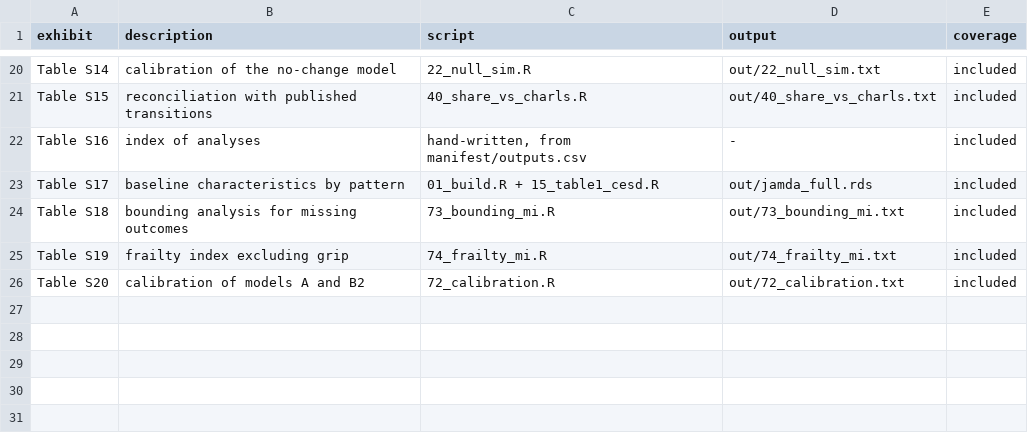
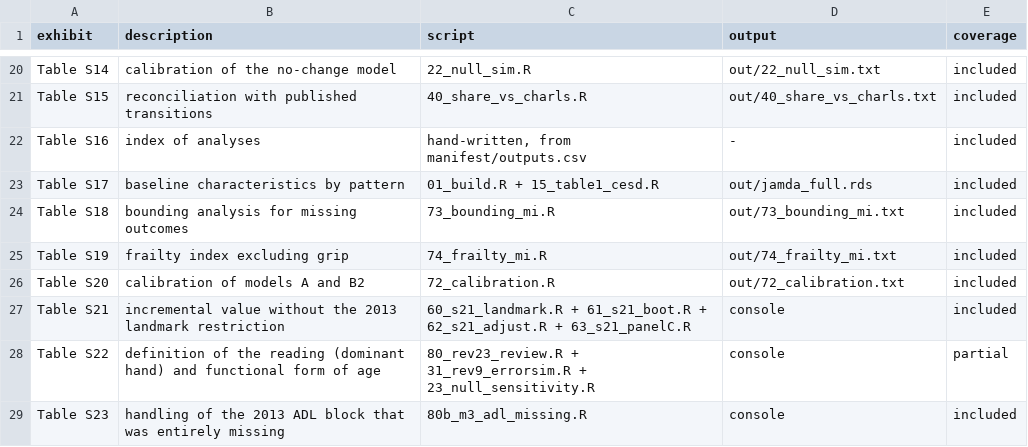
Before and after one commit to wu-yijing/charls-grip-repro, a CSV file: manifest/outputs.csv, drawn as a sheet; only a part is shown, gaps mark what is left out; the diff names each change by its address in the sheet, - before the commit and + after, or states it on an @@ line.

Commit message:
v1.0.3: every exhibit has a script, and Table S23
Ten scripts were cited by the manuscript or the supplement but missing from the
package; two were cited and could not be made to run on the synthetic cohort.

Added, and wired into run_all.sh (51 steps):
  31_rev9_errorsim.R       S9  three specifications of the error term
  51_rev11_extra.R         S7B ICC(2,1) for the never-low group
  60_s21_landmark.R        S21 incremental value without the landmark
  61_s21_boot.R            S21 cluster bootstrap for dAUC
  62_s21_adjust.R          S21C 2013 ADL status added to every model
  63_s21_panelC.R          S21C unrestricted sample
  80b_m3_adl_missing.R     S23 the 2013 ADL block that was entirely missing
  80c_m3_desc.R            Section 4.5 who the excluded block was
  81_figure2_rev23.R       Figure 2, revised
  82_rev23_jiang_reconcile.R  Section 4.2 reconciliation with reference 17
  share_align.py           S10E cut-off percentile, China vs SHARE

Moved to code/charls_only/, because they read the CHARLS release and no synthetic
substitute exists for the variables they need (hand dominance, chair-stand item):
  80_rev23_review.R        S22A-C, Table S11 note
  _probe_recon.R           S15

51_rev11_extra.R now computes the ICC from the sums of squares. aov() with one
factor level per subject built a design matrix too large to fit, so the script
never finished; the two routes agree to three decimals (0.668).

manifest/outputs.csv gains rows for S21, S22 and S23, which were missing.
.zenodo.json: counts, the S6 wording for fit_store.rds, and the 1.0.3 changes.

```diff
--- a/manifest/outputs.csv
+++ b/manifest/outputs.csv
+row 27: Table S21 | incremental value without the 2013 landmark restriction | 60_s21_landmark.R + 61_s21_boot.R + 62_s21_adjust.R + 63_s21_panelC.R | console | included
+row 28: Table S22 | definition of the reading (dominant hand) and functional form of age | 80_rev23_review.R + 31_rev9_errorsim.R + 23_null_sensitivity.R | console | partial
+row 29: Table S23 | handling of the 2013 ADL block that was entirely missing | 80b_m3_adl_missing.R | console | included
```
Also changed, not shown: 18 other files.
